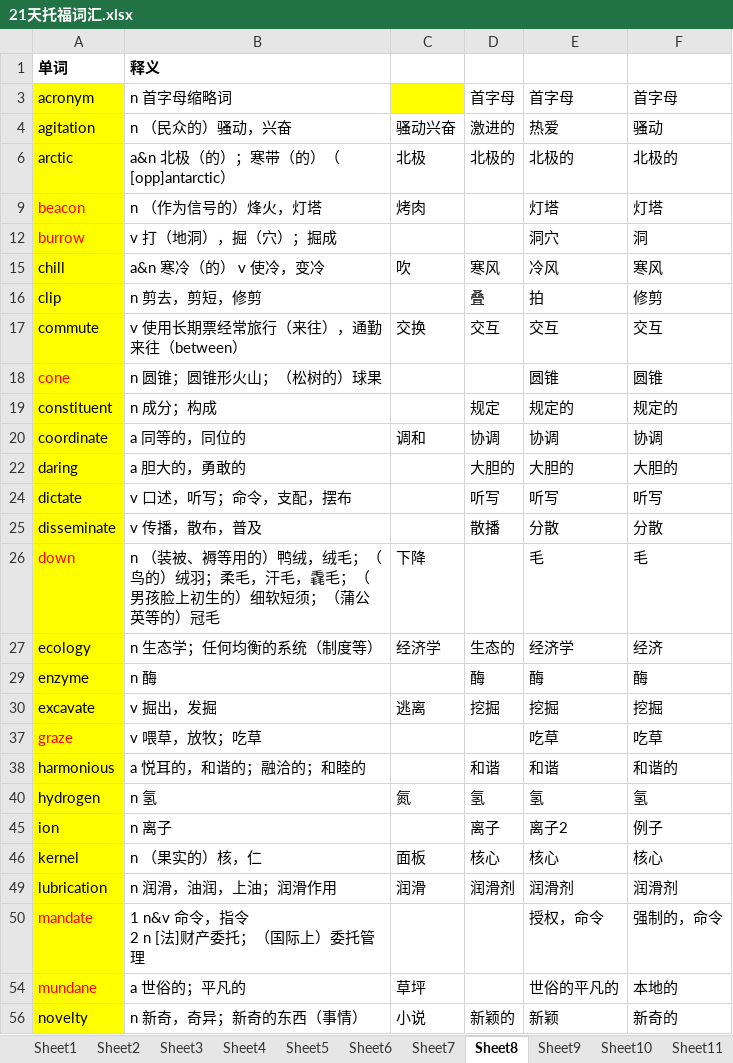
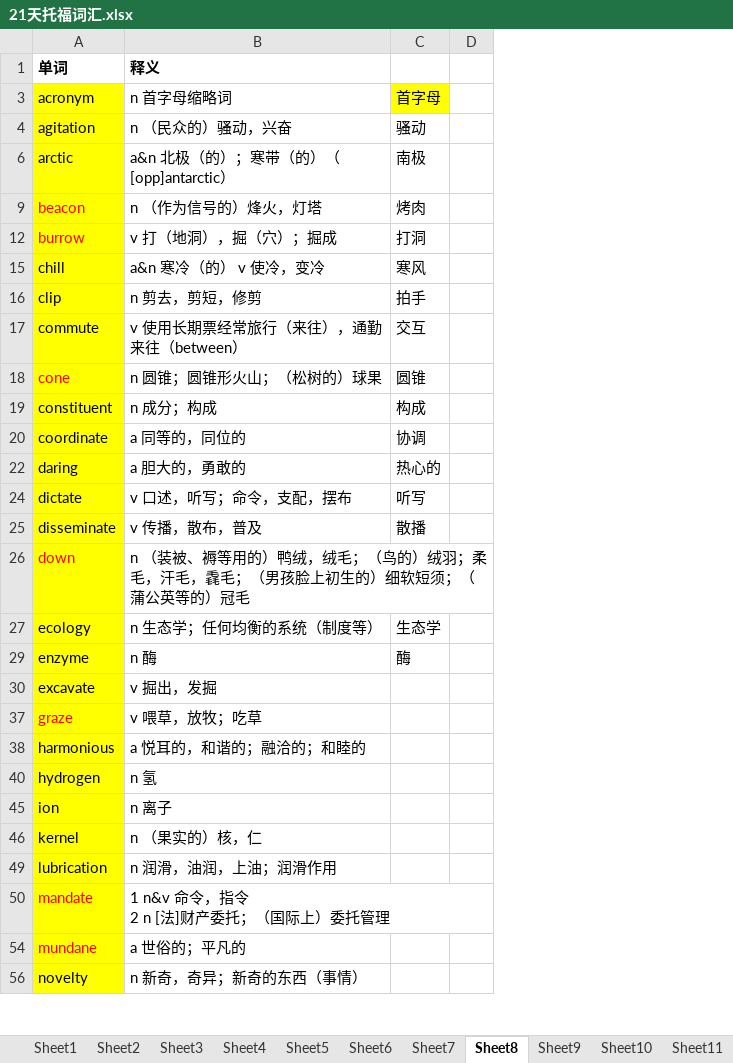
Before and after one commit to tianfr/Intensive-Listening-for-Scientific-America, an Excel workbook: 21天托福词汇.xlsx, sheet Sheet8, drawn as a sheet; only a part is shown; values as stored, in another font and other column widths than the file's, no borders; removed rows and columns are numbered as before the commit, all else as after; the diff covers the shown part only; the diff names each change by its address in the sheet, - before the commit and + after, or states it on an @@ line.

```diff
--- a/21天托福词汇.xlsx (sheet Sheet8)
+++ b/21天托福词汇.xlsx (sheet Sheet8)
-column C, rows 4-56: 骚动兴奋 | 北极 | 烤肉 |  | 吹 |  | 交换 |  |  | 调和 |  |  |  | 下降 | 经济学 |  | 逃离 |  |  | 氮 |  | 面板 | 润滑 |  | 草坪 | 小说
-column E, rows 3-56: 首字母 | 热爱 | 北极的 | 灯塔 | 洞穴 | 冷风 | 拍 | 交互 | 圆锥 | 规定的 | 协调 | 大胆的 | 听写 | 分散 | 毛 | 经济学 | 酶 | 挖掘 | 吃草 | 和谐 | 氢 | 离子2 | 核心 | 润滑剂 | 授权，命令 | 世俗的平凡的 | 新颖
-column F, rows 3-56: 首字母 | 骚动 | 北极的 | 灯塔 | 洞 | 寒风 | 修剪 | 交互 | 圆锥 | 规定的 | 协调 | 大胆的 | 听写 | 分散 | 毛 | 经济 | 酶 | 挖掘 | 吃草 | 和谐的 | 氢 | 例子 | 核心 | 润滑剂 | 强制的，命令 | 本地的 | 新奇的
+column D, empty
-C3 fill: none
+C3 fill: #FFFF00
-C4: 激进的
+C4: 骚动
-C6: 北极的
+C6: 南极
-C9: (empty)
+C9: 烤肉
-C12: (empty)
+C12: 打洞
-C16: 叠
+C16: 拍手
-C18: (empty)
+C18: 圆锥
-C19: 规定
+C19: 构成
-C22: 大胆的
+C22: 热心的
-C27: 生态的
+C27: 生态学
-C30: 挖掘
+C30: (empty)
-C38: 和谐
+C38: (empty)
-C40: 氢
+C40: (empty)
-C45: 离子
+C45: (empty)
-C46: 核心
+C46: (empty)
-C49: 润滑剂
+C49: (empty)
-C56: 新颖的
+C56: (empty)
```
Also changed, not shown: 10 edited cells elsewhere in this sheet, sheet Sheet5, sheet Sheet3, sheet Sheet1, sheet Sheet2, sheet Sheet4, sheet Sheet7, 1 more sheet, hidden cells.
